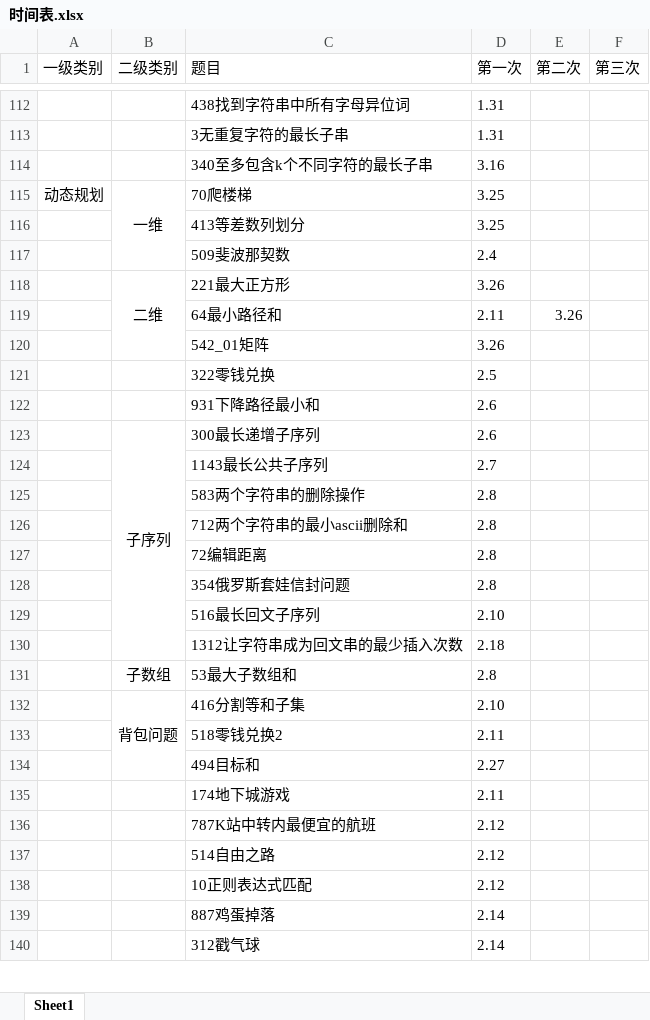
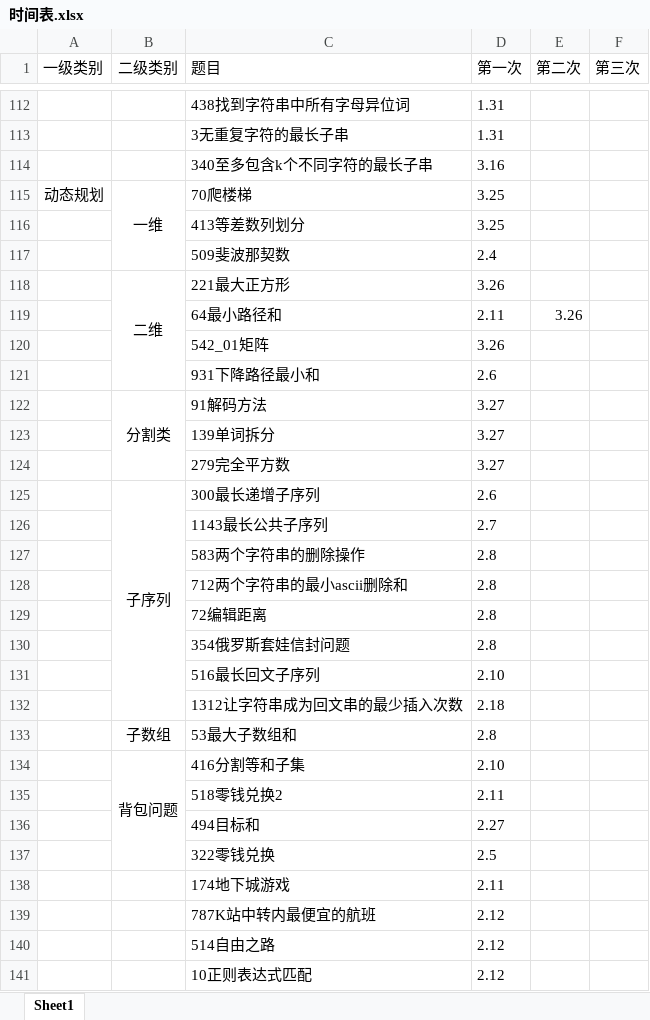
Before and after one commit to lisan97/leetcode, an Excel workbook: 时间表.xlsx, sheet Sheet1, drawn as a sheet; only a part is shown, gaps mark what is left out; the shorter side is filled out with more unchanged rows; values as stored, in another font and other column widths than the file's, no borders; removed rows and columns are numbered as before the commit, all else as after; the diff names each change by its address in the sheet, - before the commit and + after, or states it on an @@ line.

```diff
--- a/时间表.xlsx (sheet Sheet1)
+++ b/时间表.xlsx (sheet Sheet1)
-B118:B120 merged
+B118:B121 merged
+row 122:  | 分割类 | 91解码方法 | 3.27
+row 123:  |  | 139单词拆分 | 3.27
+row 124:  |  | 279完全平方数 | 3.27
@@ row 121 moved to row 137: 322零钱兑换 @@
```
Also changed, not shown: 6 other files.
